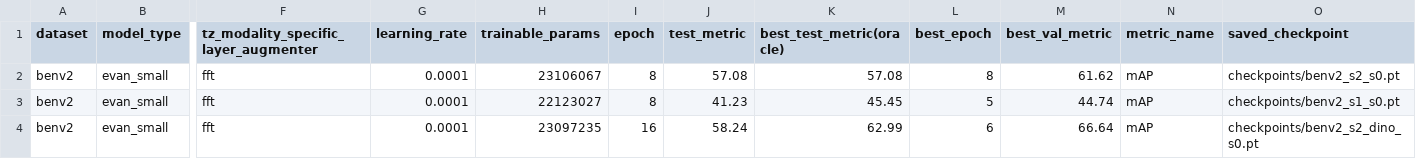
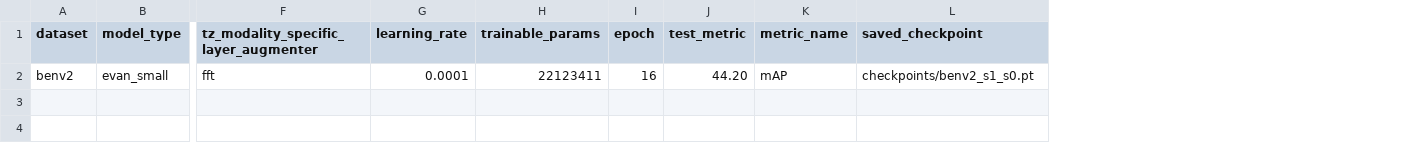
Before and after one commit to timgzhou/ever-changing-modality, a CSV file: res/train_stage0_benv2.csv, drawn as a sheet; only a part is shown, gaps mark what is left out; removed rows and columns are numbered as before the commit, all else as after; rows hold the shown columns only; the diff names each change by its address in the sheet, - before the commit and + after, or states it on an @@ line.

```diff
--- a/res/train_stage0_benv2.csv
+++ b/res/train_stage0_benv2.csv
-column K (best_test_metric(oracle)), row 3: 45.45
-column L (best_epoch), row 3: 5
-column M (best_val_metric), row 3: 44.74
-row 2: benv2 | evan_small | fft | 0.0001 | 23106067 | 8 | 57.08 | 57.08 | 8 | 61.62 | mAP | checkpoints/benv2_s2_s0.pt
-H2 (trainable_params): 22123027
+H2 (trainable_params): 22123411
-I2 (epoch): 8
+I2 (epoch): 16
-J2 (test_metric): 41.23
+J2 (test_metric): 44.20
-row 4: benv2 | evan_small | fft | 0.0001 | 23097235 | 16 | 58.24 | 62.99 | 6 | 66.64 | mAP | checkpoints/benv2_s2_dino_s0.pt
```
Also changed, not shown: 27 other files.
